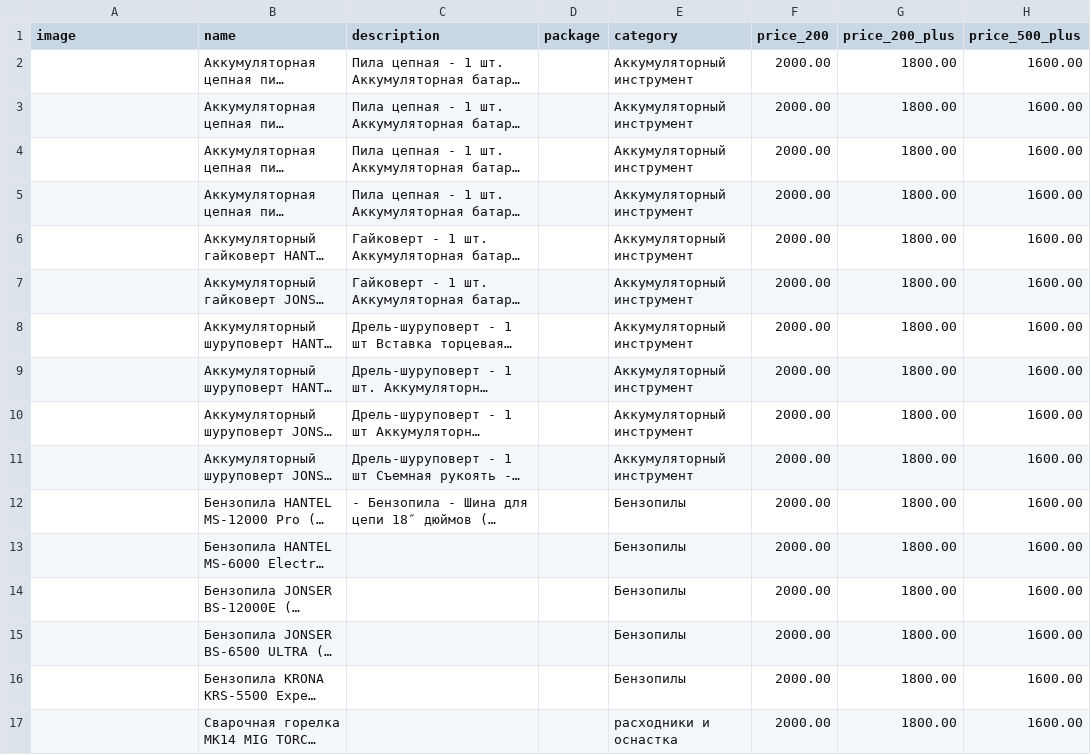
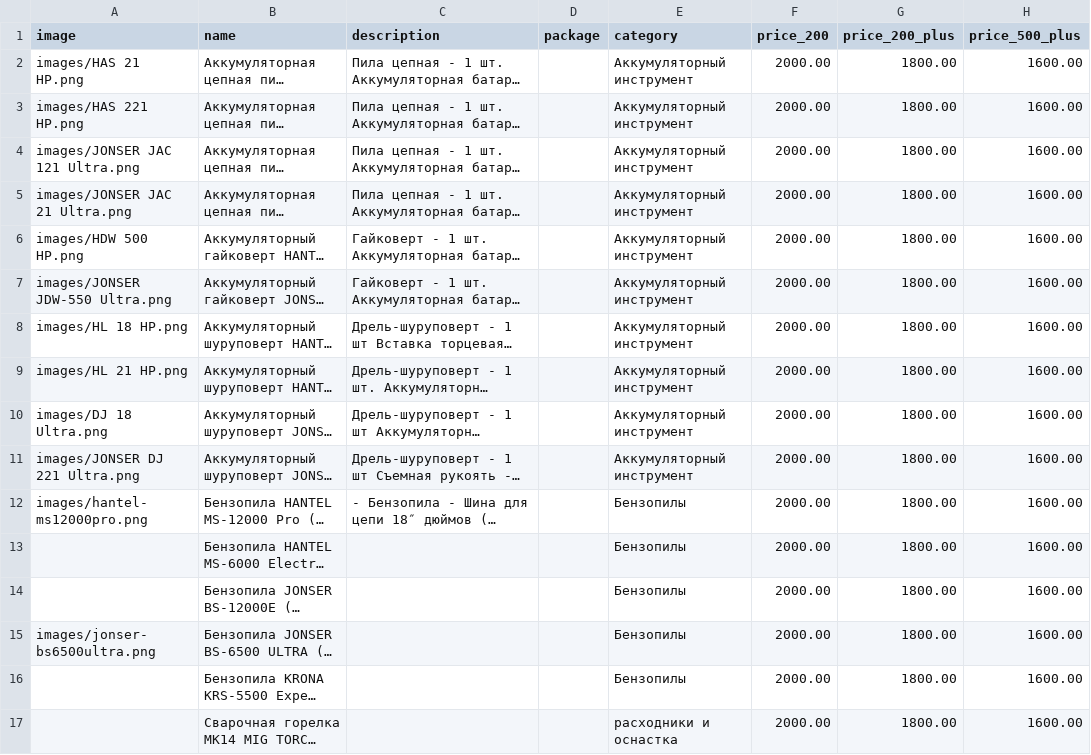
Before and after one commit to Rikman21/b2b-catalog, a CSV file: data/products.csv, drawn as a sheet; only a part is shown; long unchanged cells end in …; the diff covers the shown part only; the diff names each change by its address in the sheet, - before the commit and + after, or states it on an @@ line.

Commit message:
Add image paths to products CSV

```diff
--- a/data/products.csv
+++ b/data/products.csv
-A2 (image): (empty)
+A2 (image): images/HAS 21 HP.png
-A3 (image): (empty)
+A3 (image): images/HAS 221 HP.png
-A4 (image): (empty)
+A4 (image): images/JONSER JAC 121 Ultra.png
-A5 (image): (empty)
+A5 (image): images/JONSER JAC 21 Ultra.png
-A6 (image): (empty)
+A6 (image): images/HDW 500 HP.png
-A7 (image): (empty)
+A7 (image): images/JONSER JDW-550 Ultra.png
-A8 (image): (empty)
+A8 (image): images/HL 18 HP.png
-A9 (image): (empty)
+A9 (image): images/HL 21 HP.png
-A10 (image): (empty)
+A10 (image): images/DJ 18 Ultra.png
-A11 (image): (empty)
+A11 (image): images/JONSER DJ 221 Ultra.png
-A12 (image): (empty)
+A12 (image): images/hantel-ms12000pro.png
-A15 (image): (empty)
+A15 (image): images/jonser-bs6500ultra.png
```
Also changed, not shown: 34 edited cells elsewhere in this file.
